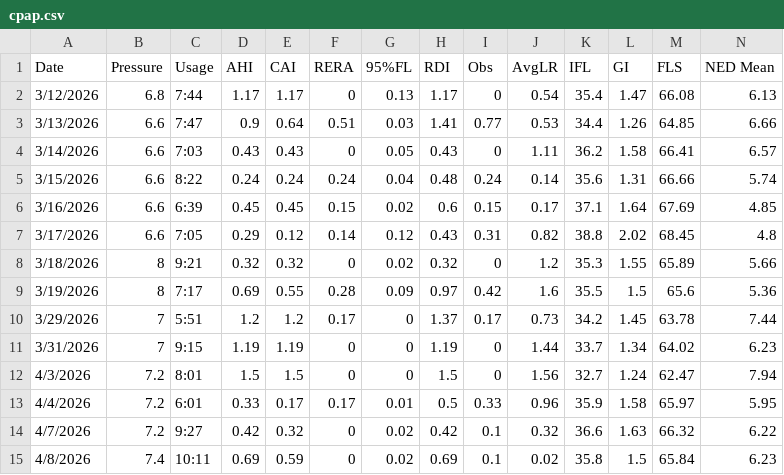
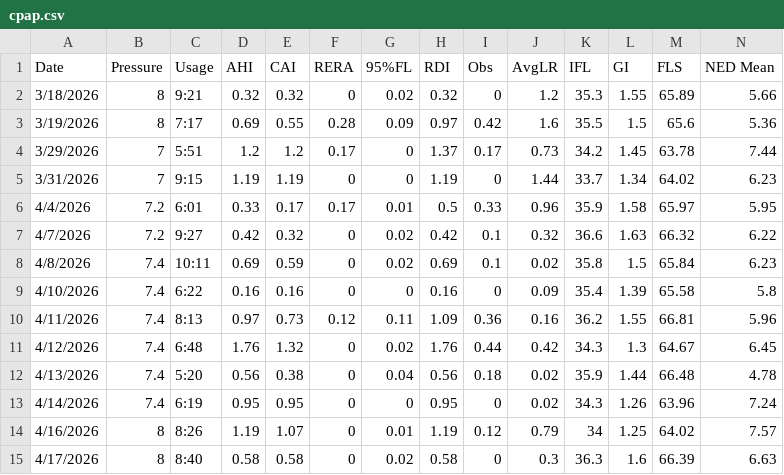
Before and after one commit to trbogart/cpap_regression, a CSV file: cpap.csv, drawn as a sheet; only a part is shown; the shorter side is filled out with more unchanged rows; rows hold the shown columns only; the diff names each change by its address in the sheet, - before the commit and + after, or states it on an @@ line.

Commit message:
data

```diff
--- a/cpap.csv
+++ b/cpap.csv
-row 2: 3/12/2026 | 6.8 | 7:44 | 1.17 | 1.17 | 0 | 0.13 | 1.17 | 0 | 0.54 | 35.4 | 1.47 | 66.08 | 6.13
-row 3: 3/13/2026 | 6.6 | 7:47 | 0.9 | 0.64 | 0.51 | 0.03 | 1.41 | 0.77 | 0.53 | 34.4 | 1.26 | 64.85 | 6.66
-row 4: 3/14/2026 | 6.6 | 7:03 | 0.43 | 0.43 | 0 | 0.05 | 0.43 | 0 | 1.11 | 36.2 | 1.58 | 66.41 | 6.57
-row 5: 3/15/2026 | 6.6 | 8:22 | 0.24 | 0.24 | 0.24 | 0.04 | 0.48 | 0.24 | 0.14 | 35.6 | 1.31 | 66.66 | 5.74
-row 6: 3/16/2026 | 6.6 | 6:39 | 0.45 | 0.45 | 0.15 | 0.02 | 0.6 | 0.15 | 0.17 | 37.1 | 1.64 | 67.69 | 4.85
-row 7: 3/17/2026 | 6.6 | 7:05 | 0.29 | 0.12 | 0.14 | 0.12 | 0.43 | 0.31 | 0.82 | 38.8 | 2.02 | 68.45 | 4.8
-row 12: 4/3/2026 | 7.2 | 8:01 | 1.5 | 1.5 | 0 | 0 | 1.5 | 0 | 1.56 | 32.7 | 1.24 | 62.47 | 7.94
```
Also changed, not shown: 1 other file.
